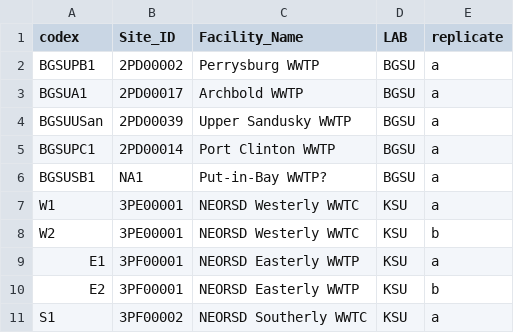
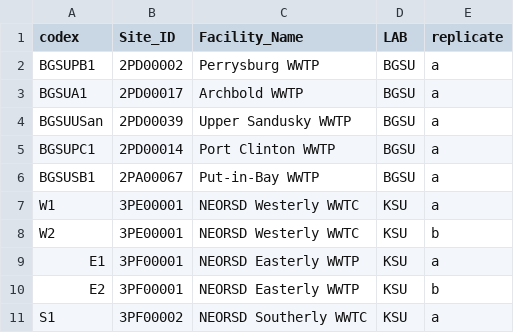
Before and after one commit to mikesovic/IDI-AMSL, a CSV file: OSU_SequencingSites_CODEX.csv, drawn as a sheet; only a part is shown.

Commit message:
updated Put In Bay code

```diff
--- a/OSU_SequencingSites_CODEX.csv
+++ b/OSU_SequencingSites_CODEX.csv
@@ -5,3 +5,3 @@ BGSUUSan,2PD00039,Upper Sandusky WWTP,BGSU,a
 BGSUPC1,2PD00014,Port Clinton WWTP,BGSU,a
-BGSUSB1,NA1,Put-in-Bay WWTP?,BGSU,a
+BGSUSB1,2PA00067,Put-in-Bay WWTP,BGSU,a
 W1,3PE00001,NEORSD Westerly WWTC,KSU,a
```
